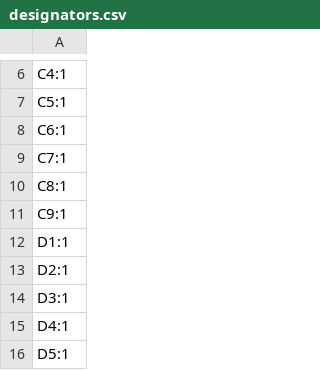
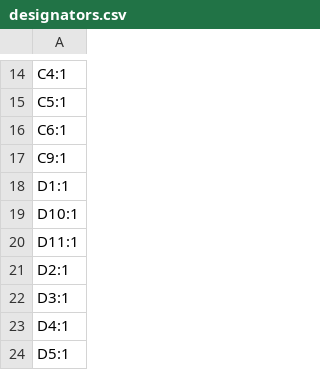
Before and after one commit to smeisner/smart-thermostat, a CSV file: pcb/production/designators.csv, drawn as a sheet; only a part is shown, gaps mark what is left out; removed rows and columns are numbered as before the commit, all else as after; the diff covers the shown part only; the diff names each change by its address in the sheet, - before the commit and + after, or states it on an @@ line.

```diff
--- a/pcb/production/designators.csv
+++ b/pcb/production/designators.csv
-row 9: C7:1
-row 10: C8:1
+row 19: D10:1
+row 20: D11:1
```
Also changed, not shown: 28 added rows, 1 removed row and 9 edited cells elsewhere in this file, pcb/production/bom.csv, pcb/production/positions.csv, 4 other files.
